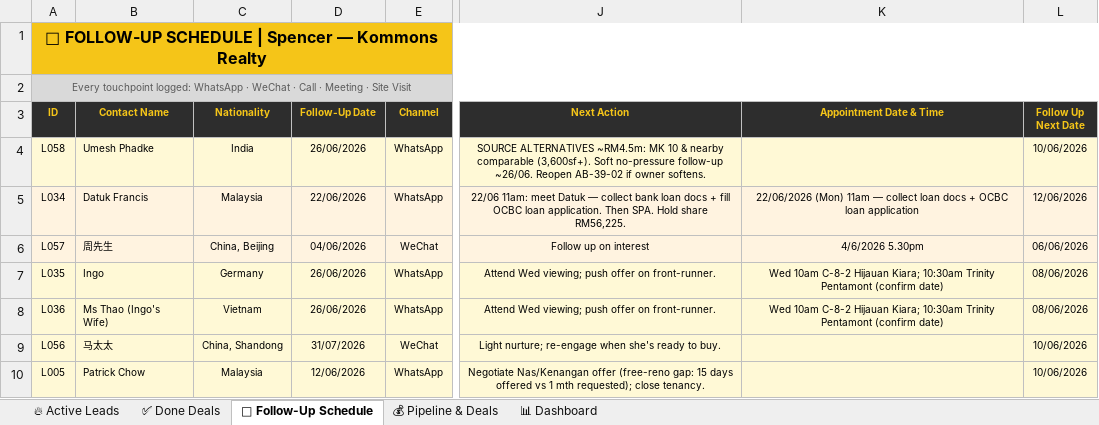
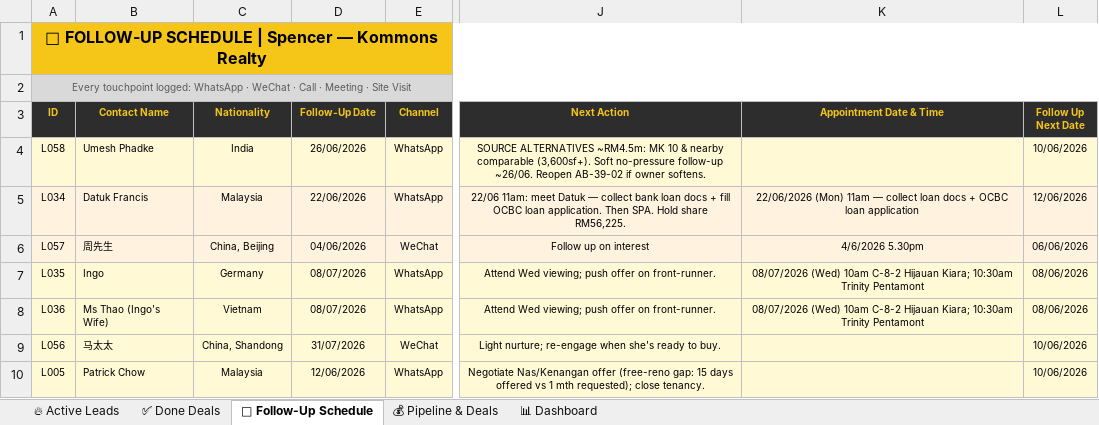
Before and after one commit to Spencerr2626/Spencer, an Excel workbook: references/crm/Spencer_Kommons_CRM_v3.xlsx, sheet 📅 Follow-Up Schedule, drawn as a sheet; only a part is shown, gaps mark what is left out; values as stored, in another font and other column widths than the file's, no borders; charts and pictures not drawn; the diff names each change by its address in the sheet, - before the commit and + after, or states it on an @@ line.

```diff
--- a/references/crm/Spencer_Kommons_CRM_v3.xlsx (sheet 📅 Follow-Up Schedule)
+++ b/references/crm/Spencer_Kommons_CRM_v3.xlsx (sheet 📅 Follow-Up Schedule)
-D7:D8 (Follow-Up Date): 26/06/2026
+D7:D8 (Follow-Up Date): 08/07/2026
-K7:K8 (Appointment Date & Time): Wed 10am C-8-2 Hijauan Kiara; 10:30am Trinity Pentamont (confirm date)
+K7:K8 (Appointment Date & Time): 08/07/2026 (Wed) 10am C-8-2 Hijauan Kiara; 10:30am Trinity Pentamont
```
Also changed, not shown: sheet 🔥 Active Leads, 1 other file.
